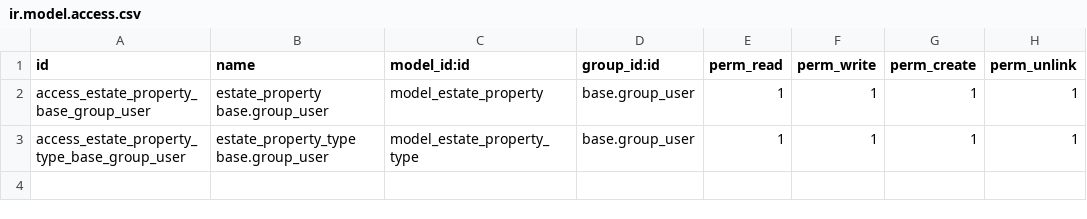
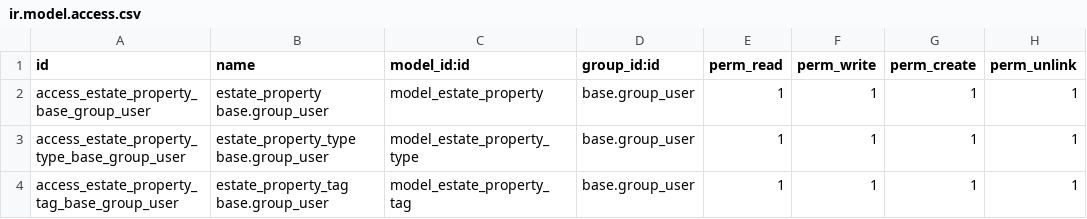
Before and after one commit to victor-letunovsky/odoo-technical-training, a CSV file: estate/security/ir.model.access.csv, drawn as a sheet.

Commit message:
[IMP] Implement Many2many concept of Property Tag for Estate Properties

```diff
--- a/estate/security/ir.model.access.csv
+++ b/estate/security/ir.model.access.csv
@@ -3 +3,2 @@
 "access_estate_property_type_base_group_user","estate_property_type base.group_user","model_estate_property_type","base.group_user",1,1,1,1
+"access_estate_property_tag_base_group_user","estate_property_tag base.group_user","model_estate_property_tag","base.group_user",1,1,1,1
```
Also changed, not shown: 9 other files.
